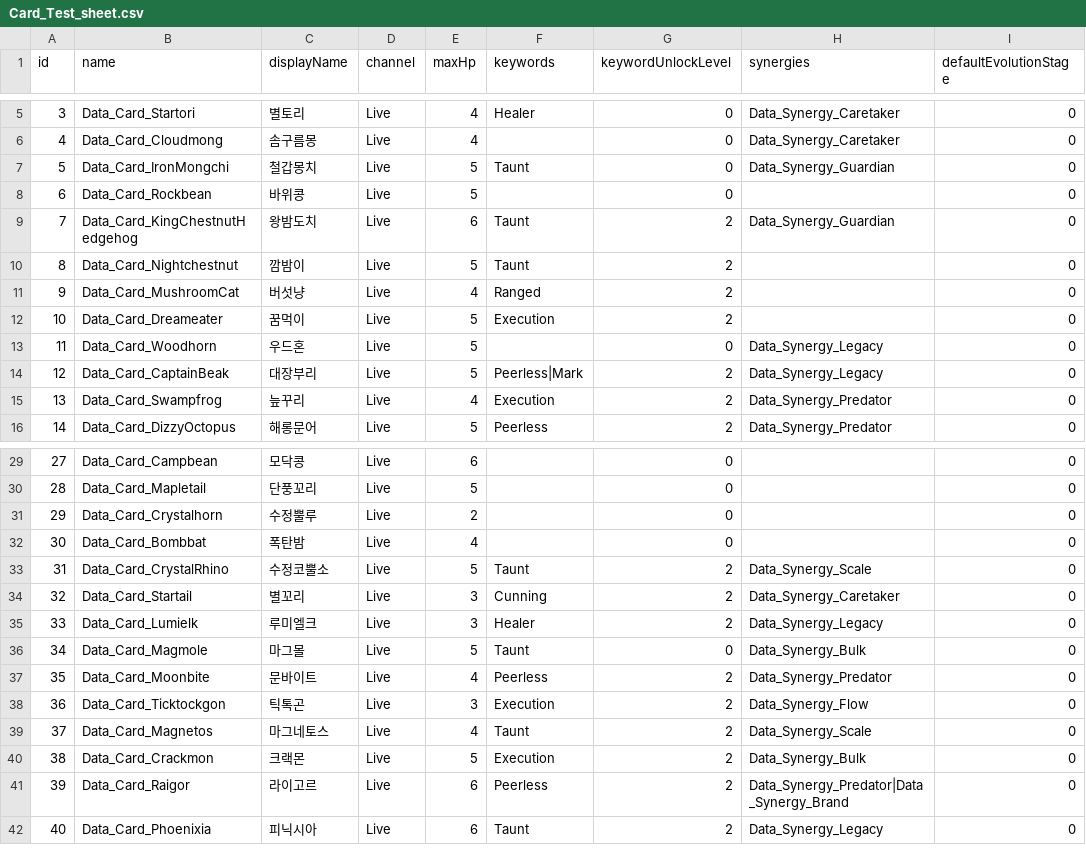
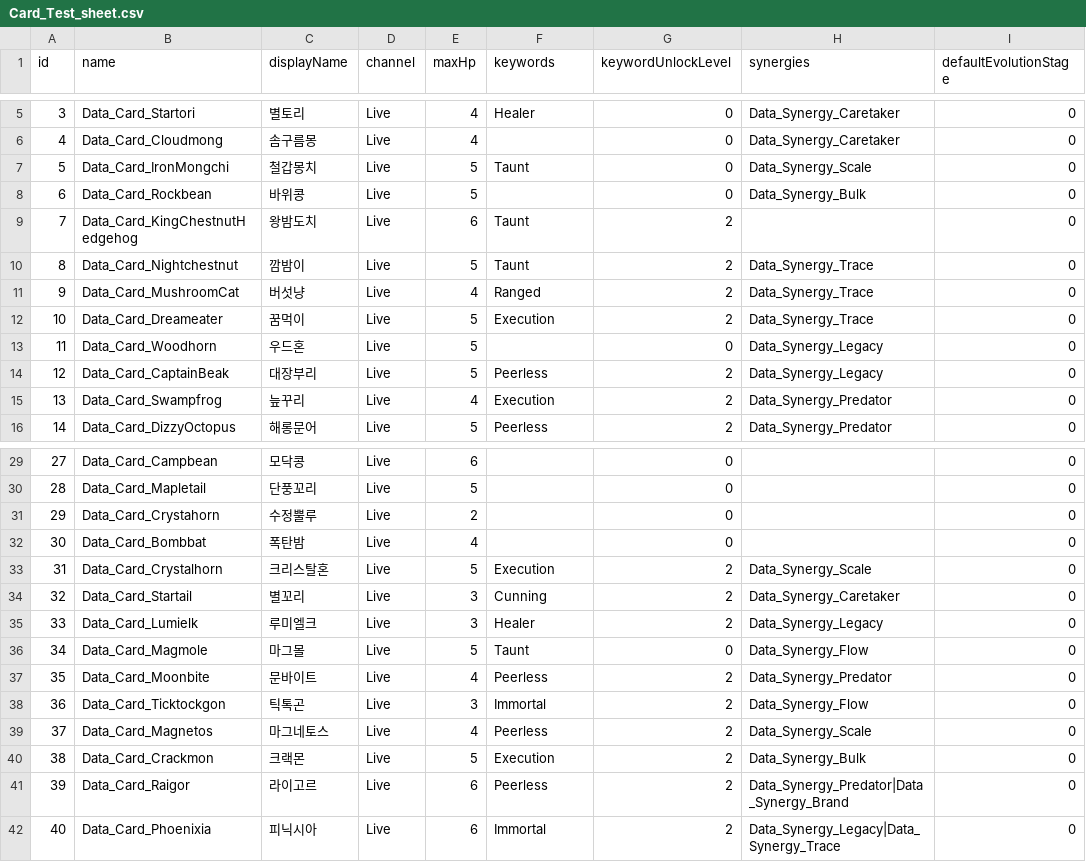
Before and after one commit to hspark-maker/TeamfightTCG_Migriation, a CSV file: docs/SpecData/Card_Test_sheet.csv, drawn as a sheet; only a part is shown, gaps mark what is left out; the diff names each change by its address in the sheet, - before the commit and + after, or states it on an @@ line.

```diff
--- a/docs/SpecData/Card_Test_sheet.csv
+++ b/docs/SpecData/Card_Test_sheet.csv
-H7 (synergies): Data_Synergy_Guardian
+H7 (synergies): Data_Synergy_Scale
-H8 (synergies): (empty)
+H8 (synergies): Data_Synergy_Bulk
-H9 (synergies): Data_Synergy_Guardian
+H9 (synergies): (empty)
-H10:H12 (synergies): (empty)
+H10:H12 (synergies): Data_Synergy_Trace
-F14 (keywords): Peerless|Mark
+F14 (keywords): Peerless
-B31 (name): Data_Card_Crystalhorn
+B31 (name): Data_Card_Crystahorn
-B33 (name): Data_Card_CrystalRhino
+B33 (name): Data_Card_Crystalhorn
-C33 (displayName): 수정코뿔소
+C33 (displayName): 크리스탈혼
-F33 (keywords): Taunt
+F33 (keywords): Execution
-H36 (synergies): Data_Synergy_Bulk
+H36 (synergies): Data_Synergy_Flow
-F38 (keywords): Execution
+F38 (keywords): Immortal
-F39 (keywords): Taunt
+F39 (keywords): Peerless
-F42 (keywords): Taunt
+F42 (keywords): Immortal
-H42 (synergies): Data_Synergy_Legacy
+H42 (synergies): Data_Synergy_Legacy|Data_Synergy_Trace
```
Also changed, not shown: docs/SpecData/Card_sheet.csv, docs/SpecData/SynergyDef_sheet.csv, 51 other files.
